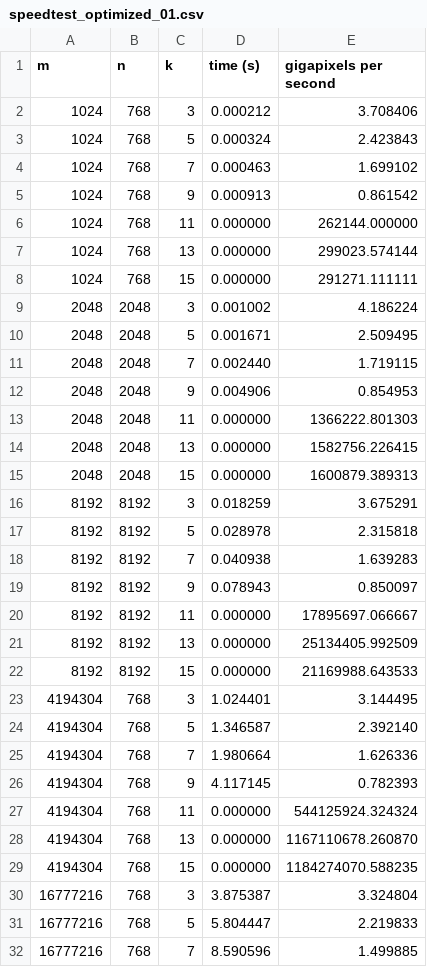
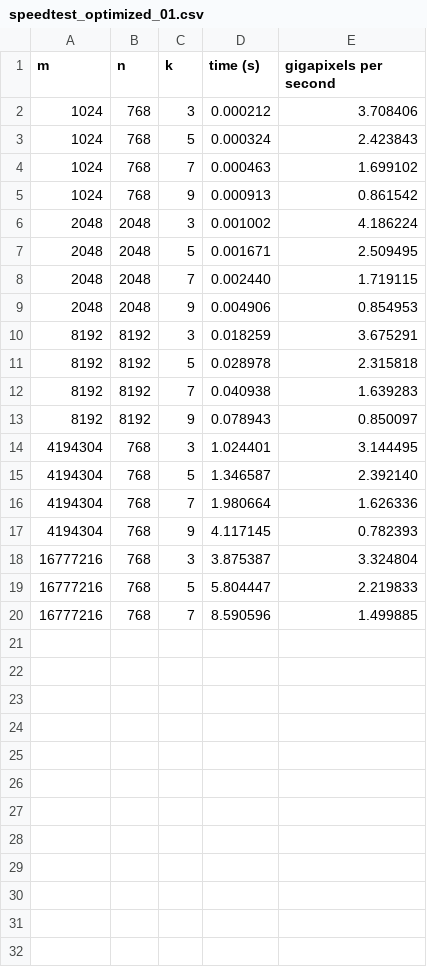
Before and after one commit to paigeweber13/convolution-fast, a CSV file: data/speedtest_optimized_01.csv, drawn as a sheet; the diff names each change by its address in the sheet, - before the commit and + after, or states it on an @@ line.

Commit message:
removed junk data from optimized

```diff
--- a/data/speedtest_optimized_01.csv
+++ b/data/speedtest_optimized_01.csv
-row 6: 1024 | 768 | 11 | 0.000000 | 262144.000000
-row 7: 1024 | 768 | 13 | 0.000000 | 299023.574144
-row 8: 1024 | 768 | 15 | 0.000000 | 291271.111111
-row 13: 2048 | 2048 | 11 | 0.000000 | 1366222.801303
-row 14: 2048 | 2048 | 13 | 0.000000 | 1582756.226415
-row 15: 2048 | 2048 | 15 | 0.000000 | 1600879.389313
-row 20: 8192 | 8192 | 11 | 0.000000 | 17895697.066667
-row 21: 8192 | 8192 | 13 | 0.000000 | 25134405.992509
-row 22: 8192 | 8192 | 15 | 0.000000 | 21169988.643533
-row 27: 4194304 | 768 | 11 | 0.000000 | 544125924.324324
-row 28: 4194304 | 768 | 13 | 0.000000 | 1167110678.260870
-row 29: 4194304 | 768 | 15 | 0.000000 | 1184274070.588235
```
